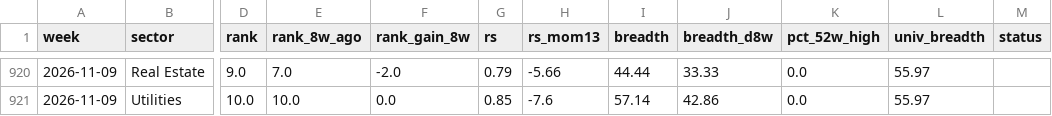
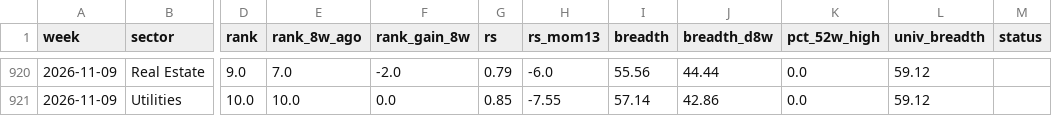
Before and after one commit to BackupBackupFede/ROTATION, a CSV file: history_fr.csv, drawn as a sheet; only a part is shown, gaps mark what is left out; the diff covers the shown part only; the diff names each change by its address in the sheet, - before the commit and + after, or states it on an @@ line.

```diff
--- a/history_fr.csv
+++ b/history_fr.csv
-H920 (rs_mom13): -5.66
+H920 (rs_mom13): -6.0
-I920 (breadth): 44.44
+I920 (breadth): 55.56
-J920 (breadth_d8w): 33.33
+J920 (breadth_d8w): 44.44
-L920:L921 (univ_breadth): 55.97
+L920:L921 (univ_breadth): 59.12
-H921 (rs_mom13): -7.6
+H921 (rs_mom13): -7.55
```
Also changed, not shown: 1 added row, 1 removed row and 35 edited cells elsewhere in this file, 2 other files.
